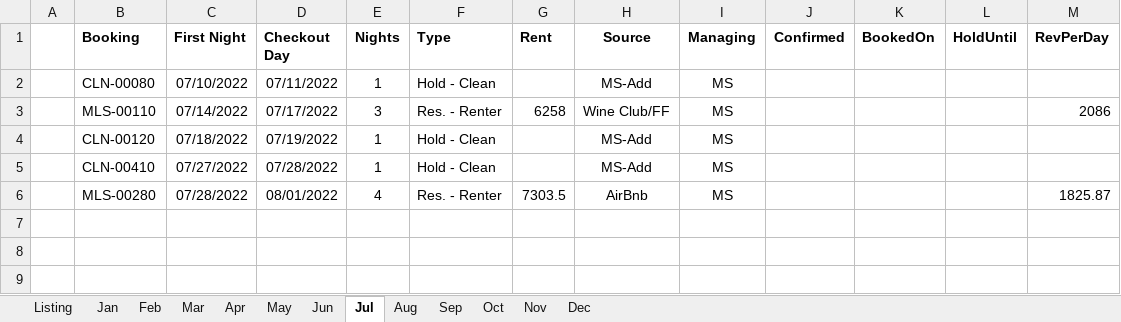
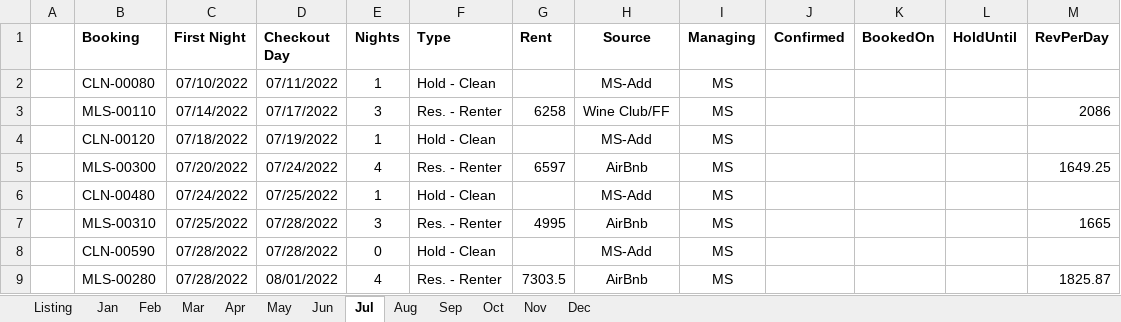
Before and after one commit to kenvenner/ecobee, an Excel workbook: Attune_Estate_2022_Bookings.xlsx, sheet Jul, drawn as a sheet; values as stored, in another font and other column widths than the file's, no borders; addresses are those after the commit; the diff names each change by its address in the sheet, - before the commit and + after, or states it on an @@ line.

```diff
--- a/Attune_Estate_2022_Bookings.xlsx (sheet Jul)
+++ b/Attune_Estate_2022_Bookings.xlsx (sheet Jul)
+row 5:  | MLS-00300 | 07/20/2022 | 07/24/2022 | 4 | Res. - Renter | 6597 | AirBnb | MS |  |  |  | 1649.25
-B6 (Booking): CLN-00410
+B6 (Booking): CLN-00480
-C6 (First Night): 07/27/2022
+C6 (First Night): 07/24/2022
-D6 (Checkout Day): 07/28/2022
+D6 (Checkout Day): 07/25/2022
+row 7:  | MLS-00310 | 07/25/2022 | 07/28/2022 | 3 | Res. - Renter | 4995 | AirBnb | MS |  |  |  | 1665
+row 8:  | CLN-00590 | 07/28/2022 | 07/28/2022 | 0 | Hold - Clean |  | MS-Add | MS
```
Also changed, not shown: sheet Listing, sheet May, sheet Jun, sheet Aug, sheet Nov, sheet Oct, 3 more sheets, 1 other file.
